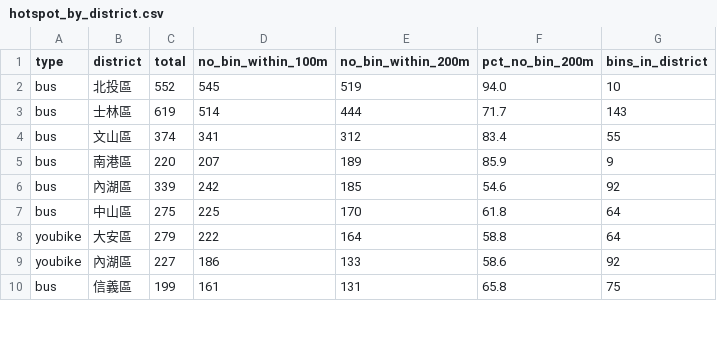
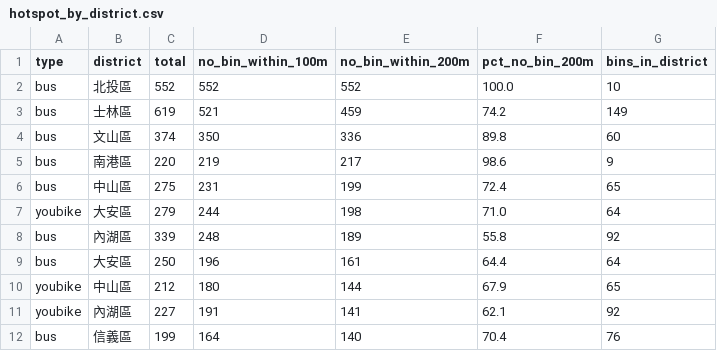
Before and after one commit to evachen0927/youtong, a CSV file: hotspot_by_district.csv, drawn as a sheet; only a part is shown; the diff covers the shown part only.

```diff
--- a/hotspot_by_district.csv
+++ b/hotspot_by_district.csv
@@ -1,10 +1,12 @@
 type,district,total,no_bin_within_100m,no_bin_within_200m,pct_no_bin_200m,bins_in_district
-bus,北投區,552,545,519,94.0,10
-bus,士林區,619,514,444,71.7,143
-bus,文山區,374,341,312,83.4,55
-bus,南港區,220,207,189,85.9,9
-bus,內湖區,339,242,185,54.6,92
-bus,中山區,275,225,170,61.8,64
-youbike,大安區,279,222,164,58.8,64
-youbike,內湖區,227,186,133,58.6,92
-bus,信義區,199,161,131,65.8,75
+bus,北投區,552,552,552,100.0,10
+bus,士林區,619,521,459,74.2,149
+bus,文山區,374,350,336,89.8,60
+bus,南港區,220,219,217,98.6,9
+bus,中山區,275,231,199,72.4,65
+youbike,大安區,279,244,198,71.0,64
+bus,內湖區,339,248,189,55.8,92
+bus,大安區,250,196,161,64.4,64
+youbike,中山區,212,180,144,67.9,65
+youbike,內湖區,227,191,141,62.1,92
+bus,信義區,199,164,140,70.4,76
```
Also changed, not shown: 4 added rows, 6 removed rows and 32 edited cells elsewhere in this file, hotspot_points.csv, 26 other files.
